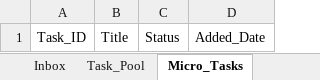
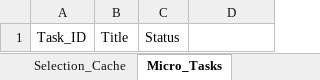
Before and after one commit to ychsue/NonBlockingLife, an Excel workbook: sheets/2026NonBlockingLife.xlsx, sheet Micro_Tasks, drawn as a sheet; values as stored, in another font and other column widths than the file's, no borders; charts and pictures not drawn; the diff names each change by its address in the sheet, - before the commit and + after, or states it on an @@ line.

```diff
--- a/sheets/2026NonBlockingLife.xlsx (sheet Micro_Tasks)
+++ b/sheets/2026NonBlockingLife.xlsx (sheet Micro_Tasks)
-D1: Added_Date
+D1: (empty)
```
Also changed, not shown: sheet Task_Pool, sheet Selection_Cache, sheet Log, sheet Dashboard, other sheet tabs, charts or pictures, 2 other files.
